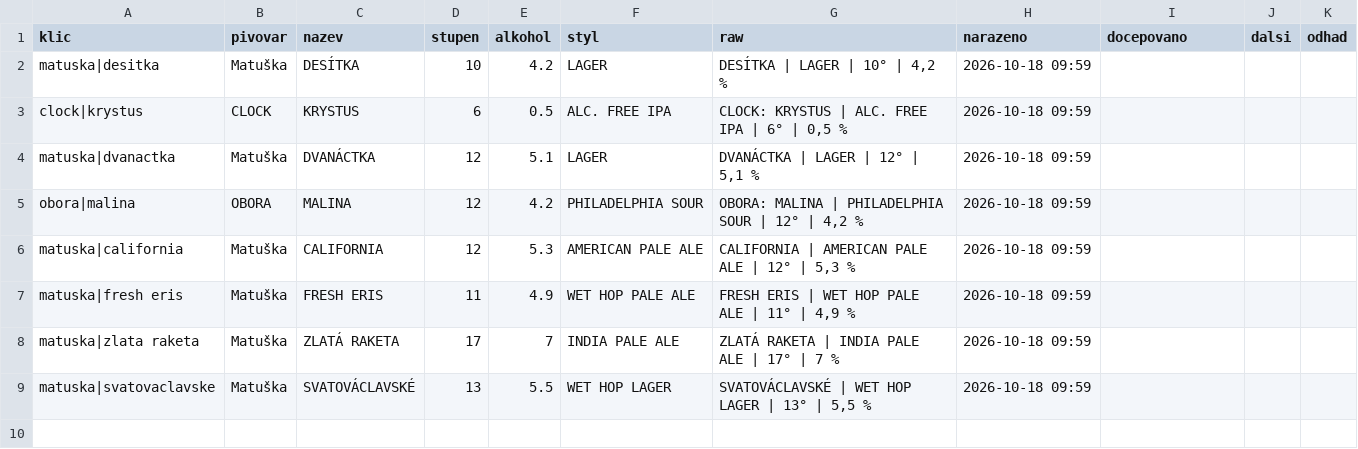
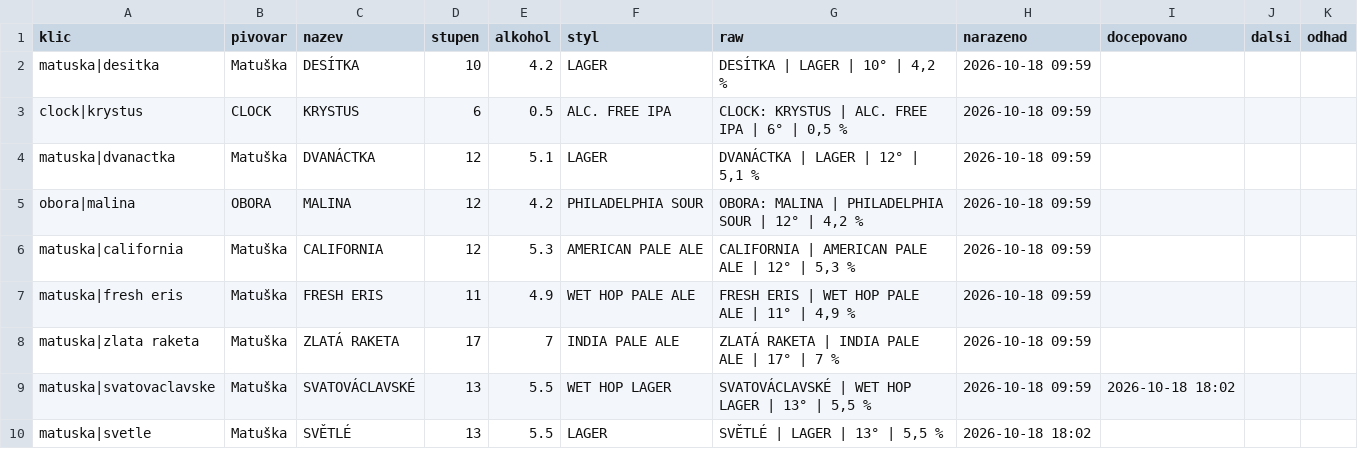
Before and after one commit to romankokos1/gal, a CSV file: data/matuska-jzp/historie.csv, drawn as a sheet.

```diff
--- a/data/matuska-jzp/historie.csv
+++ b/data/matuska-jzp/historie.csv
@@ -8,2 +8,3 @@ matuska|fresh eris,Matuška,FRESH ERIS,11,4.9,WET HOP PALE ALE,"FRESH ERIS | WET
 matuska|zlata raketa,Matuška,ZLATÁ RAKETA,17,7,INDIA PALE ALE,ZLATÁ RAKETA | INDIA PALE ALE | 17° | 7 %,2026-10-18 09:59,,,
-matuska|svatovaclavske,Matuška,SVATOVÁCLAVSKÉ,13,5.5,WET HOP LAGER,"SVATOVÁCLAVSKÉ | WET HOP LAGER | 13° | 5,5 %",2026-10-18 09:59,,,
+matuska|svatovaclavske,Matuška,SVATOVÁCLAVSKÉ,13,5.5,WET HOP LAGER,"SVATOVÁCLAVSKÉ | WET HOP LAGER | 13° | 5,5 %",2026-10-18 09:59,2026-10-18 18:02,,
+matuska|svetle,Matuška,SVĚTLÉ,13,5.5,LAGER,"SVĚTLÉ | LAGER | 13° | 5,5 %",2026-10-18 18:02,,,
```
Also changed, not shown: data/galerie/historie.csv, 8 other files.
